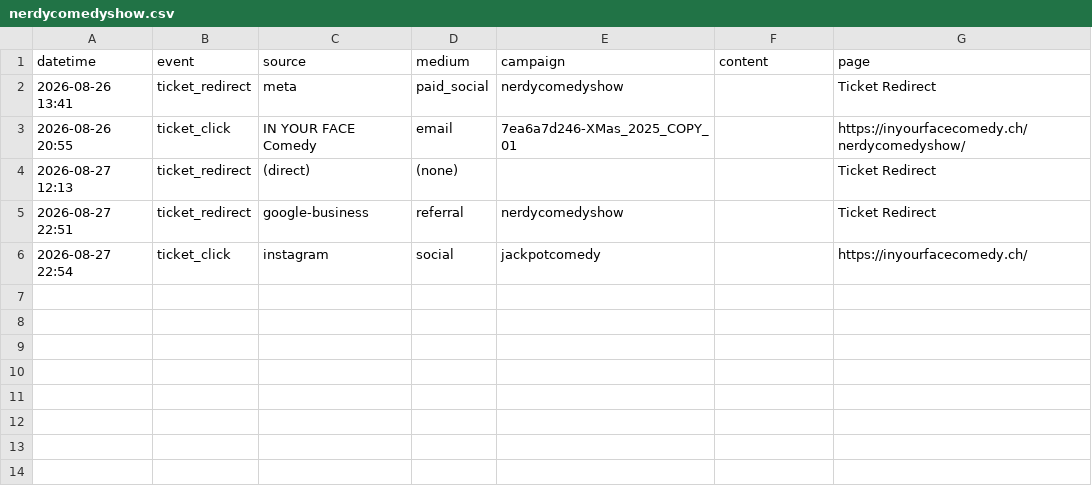
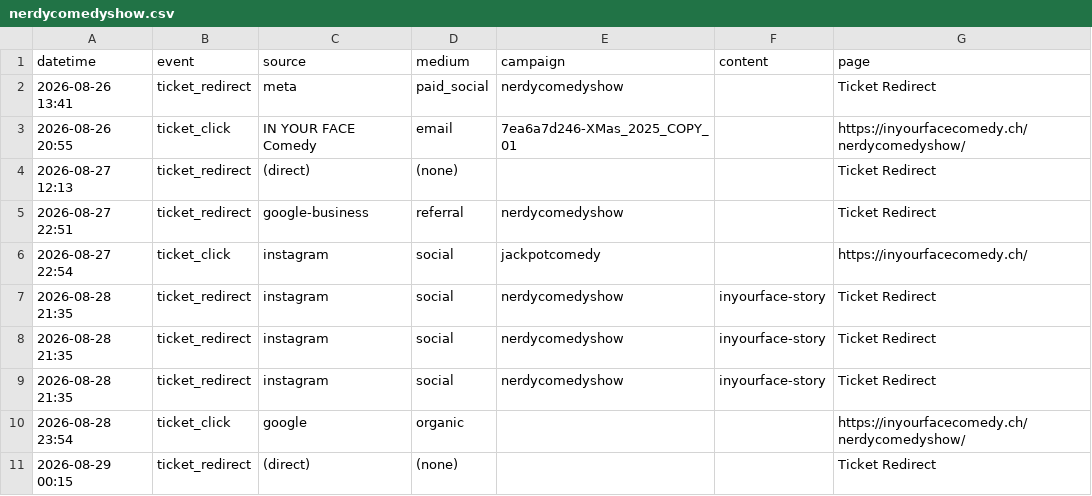
Before and after one commit to harryf/inyourfacecomedy, a CSV file: assets/reports/nerdycomedyshow.csv, drawn as a sheet.

```diff
--- a/assets/reports/nerdycomedyshow.csv
+++ b/assets/reports/nerdycomedyshow.csv
@@ -6 +6,6 @@ datetime,event,source,medium,campaign,content,page
 2026-08-27 22:54,ticket_click,instagram,social,jackpotcomedy,,https://inyourfacecomedy.ch/
+2026-08-28 21:35,ticket_redirect,instagram,social,nerdycomedyshow,inyourface-story,Ticket Redirect
+2026-08-28 21:35,ticket_redirect,instagram,social,nerdycomedyshow,inyourface-story,Ticket Redirect
+2026-08-28 21:35,ticket_redirect,instagram,social,nerdycomedyshow,inyourface-story,Ticket Redirect
+2026-08-28 23:54,ticket_click,google,organic,,,https://inyourfacecomedy.ch/nerdycomedyshow/
+2026-08-29 00:15,ticket_redirect,(direct),(none),,,Ticket Redirect
```
Also changed, not shown: assets/reports/comedybrew.csv, assets/reports/jackpotcomedy.csv, 12 other files.
